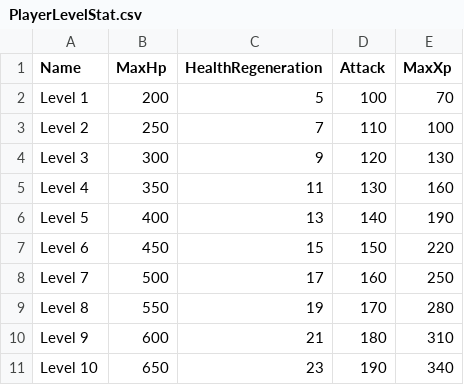
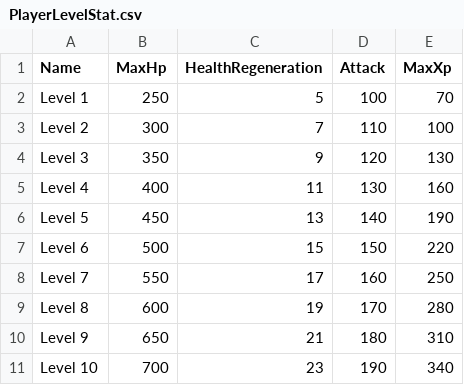
Before and after one commit to JhoHwan/GRD, a CSV file: DataTable/PlayerLevelStat.csv, drawn as a sheet.

```diff
--- a/DataTable/PlayerLevelStat.csv
+++ b/DataTable/PlayerLevelStat.csv
@@ -1,11 +1,11 @@
 Name,MaxHp,HealthRegeneration,Attack,MaxXp
-Level 1,200,5,100,70
-Level 2,250,7,110,100
-Level 3,300,9,120,130
-Level 4,350,11,130,160
-Level 5,400,13,140,190
-Level 6,450,15,150,220
-Level 7,500,17,160,250
-Level 8,550,19,170,280
-Level 9,600,21,180,310
-Level 10,650,23,190,340
+Level 1,250,5,100,70
+Level 2,300,7,110,100
+Level 3,350,9,120,130
+Level 4,400,11,130,160
+Level 5,450,13,140,190
+Level 6,500,15,150,220
+Level 7,550,17,160,250
+Level 8,600,19,170,280
+Level 9,650,21,180,310
+Level 10,700,23,190,340
```
Also changed, not shown: 3 other files.
